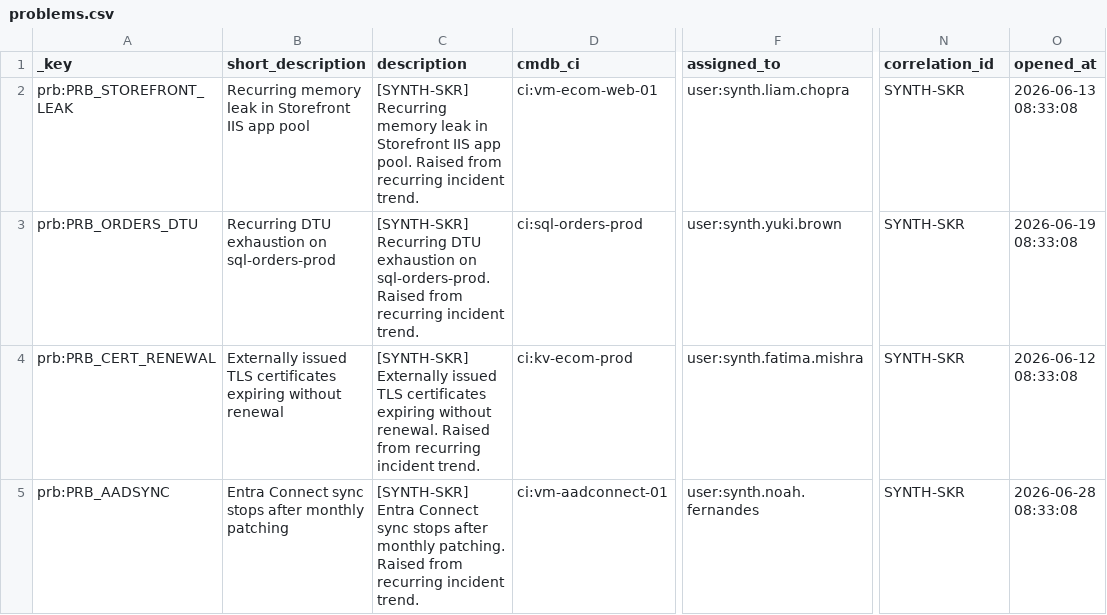
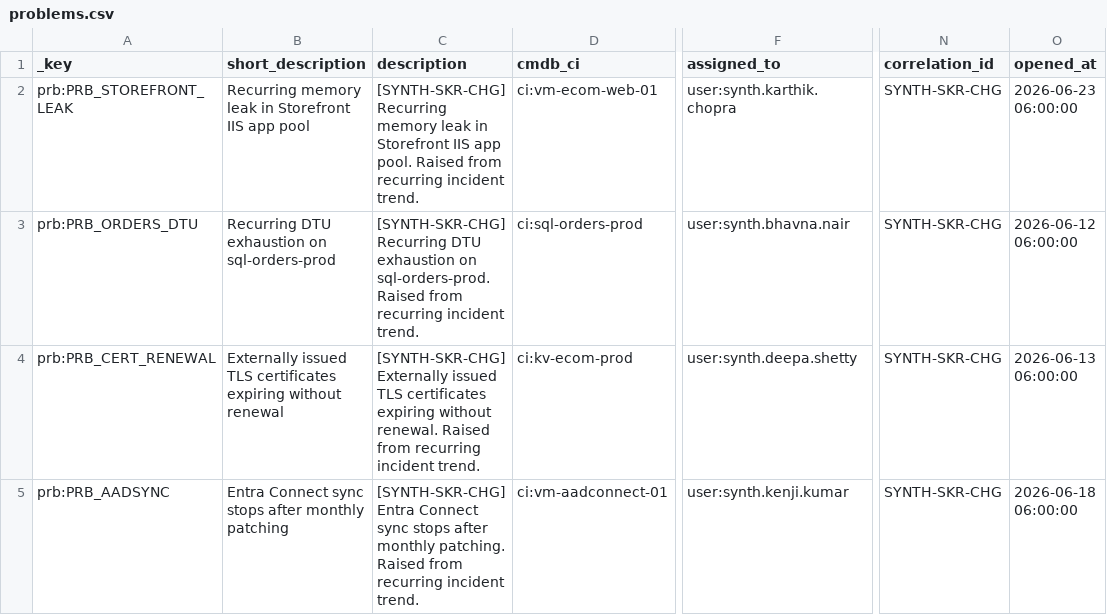
Before and after one commit to asampath1/agentic-change-management-servicenow, a CSV file: synthetic-data/data/csv/problems.csv, drawn as a sheet; only a part is shown, gaps mark what is left out; the diff names each change by its address in the sheet, - before the commit and + after, or states it on an @@ line.

```diff
--- a/synthetic-data/data/csv/problems.csv
+++ b/synthetic-data/data/csv/problems.csv
-C2 (description): [SYNTH-SKR] Recurring memory…
+C2 (description): [SYNTH-SKR-CHG] Recurring memory…
-F2 (assigned_to): user:synth.liam.chopra
+F2 (assigned_to): user:synth.karthik.chopra
-N2:N5 (correlation_id): SYNTH-SKR
+N2:N5 (correlation_id): SYNTH-SKR-CHG
-O2 (opened_at): 2026-06-13 08:33:08
+O2 (opened_at): 2026-06-23 06:00:00
-C3 (description): [SYNTH-SKR] Recurring DTU…
+C3 (description): [SYNTH-SKR-CHG] Recurring DTU…
-F3 (assigned_to): user:synth.yuki.brown
+F3 (assigned_to): user:synth.bhavna.nair
-O3 (opened_at): 2026-06-19 08:33:08
+O3 (opened_at): 2026-06-12 06:00:00
-C4 (description): [SYNTH-SKR] Externally issued…
+C4 (description): [SYNTH-SKR-CHG] Externally issued…
-F4 (assigned_to): user:synth.fatima.mishra
+F4 (assigned_to): user:synth.deepa.shetty
-O4 (opened_at): 2026-06-12 08:33:08
+O4 (opened_at): 2026-06-13 06:00:00
-C5 (description): [SYNTH-SKR] Entra Connect…
+C5 (description): [SYNTH-SKR-CHG] Entra Connect…
-F5 (assigned_to): user:synth.noah.fernandes
+F5 (assigned_to): user:synth.kenji.kumar
-O5 (opened_at): 2026-06-28 08:33:08
+O5 (opened_at): 2026-06-18 06:00:00
```
Also changed, not shown: synthetic-data/data/csv/cis.csv, synthetic-data/data/csv/groups.csv, 20 other files.
